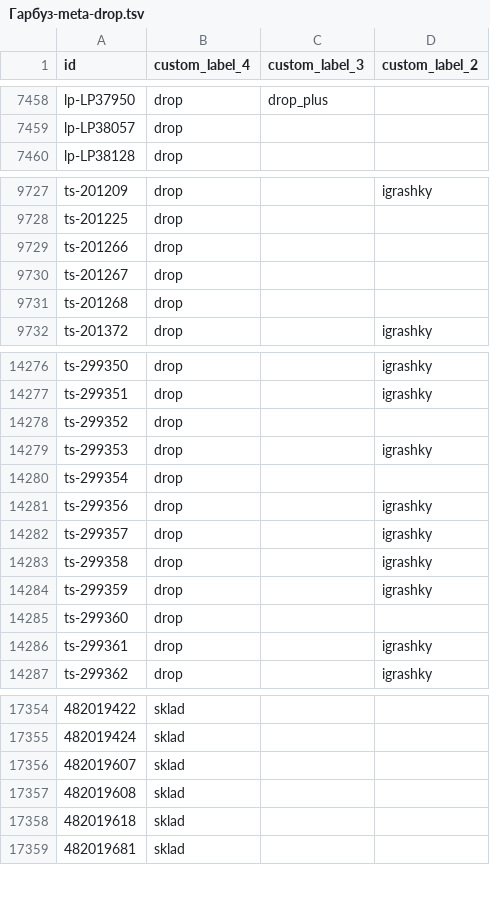
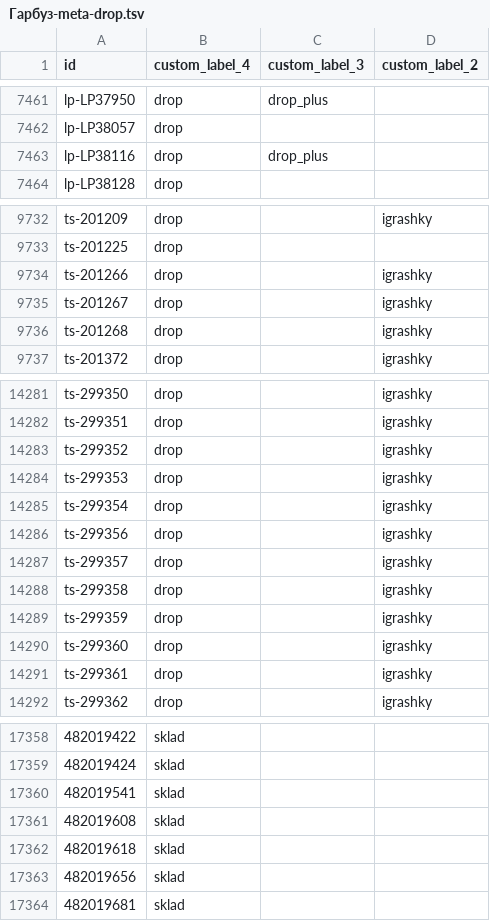
Before and after one commit to enagrosvit-beep/pub, a TSV file: feeds/Гарбуз-meta-drop.tsv, drawn as a sheet; only a part is shown, gaps mark what is left out; addresses are those after the commit; the diff covers the shown part only; the diff names each change by its address in the sheet, - before the commit and + after, or states it on an @@ line.

```diff
--- a/feeds/Гарбуз-meta-drop.tsv
+++ b/feeds/Гарбуз-meta-drop.tsv
+row 7463: lp-LP38116 | drop | drop_plus
-D9734:D9736 (custom_label_2): (empty)
+D9734:D9736 (custom_label_2): igrashky
-D14283 (custom_label_2): (empty)
+D14283 (custom_label_2): igrashky
-D14285 (custom_label_2): (empty)
+D14285 (custom_label_2): igrashky
-D14290 (custom_label_2): (empty)
+D14290 (custom_label_2): igrashky
-A17360 (id): 482019607
+A17360 (id): 482019541
+row 17363: 482019656 | sklad
```
Also changed, not shown: 4 added rows, 3 removed rows and 114 edited cells elsewhere in this file, feeds/Едім-labels.tsv, feeds/Едім-meta-drop.tsv, 4 other files.
